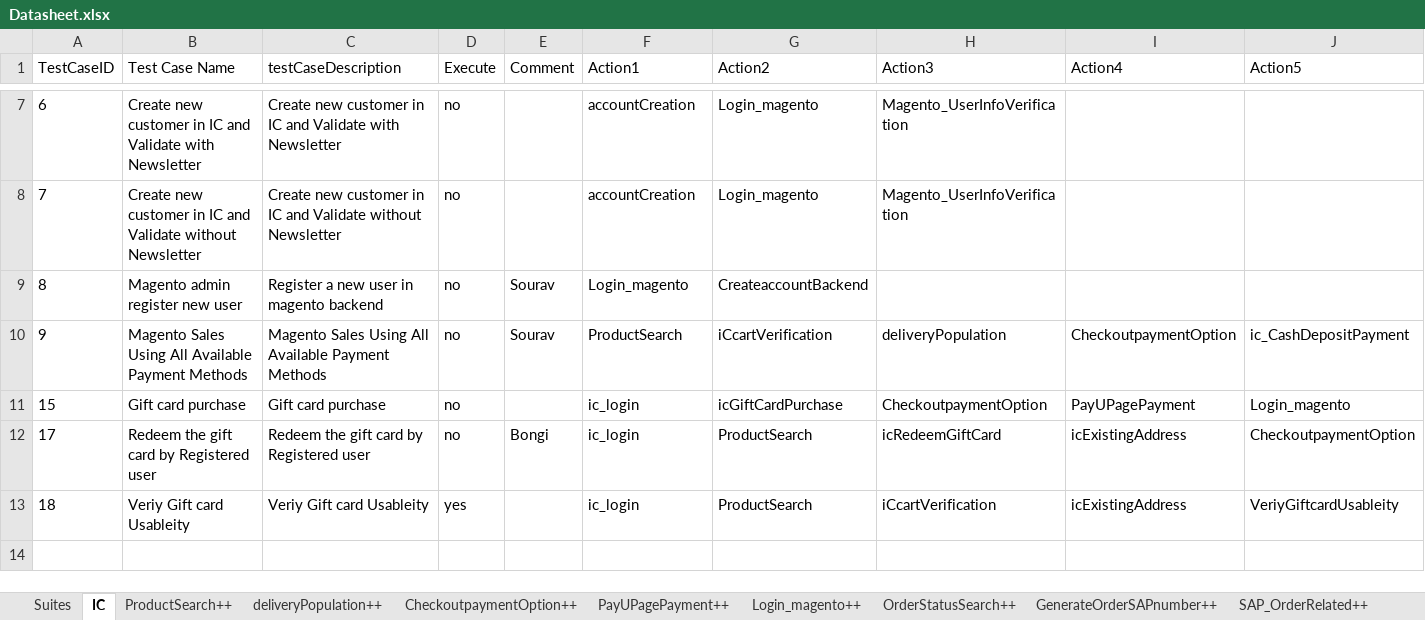
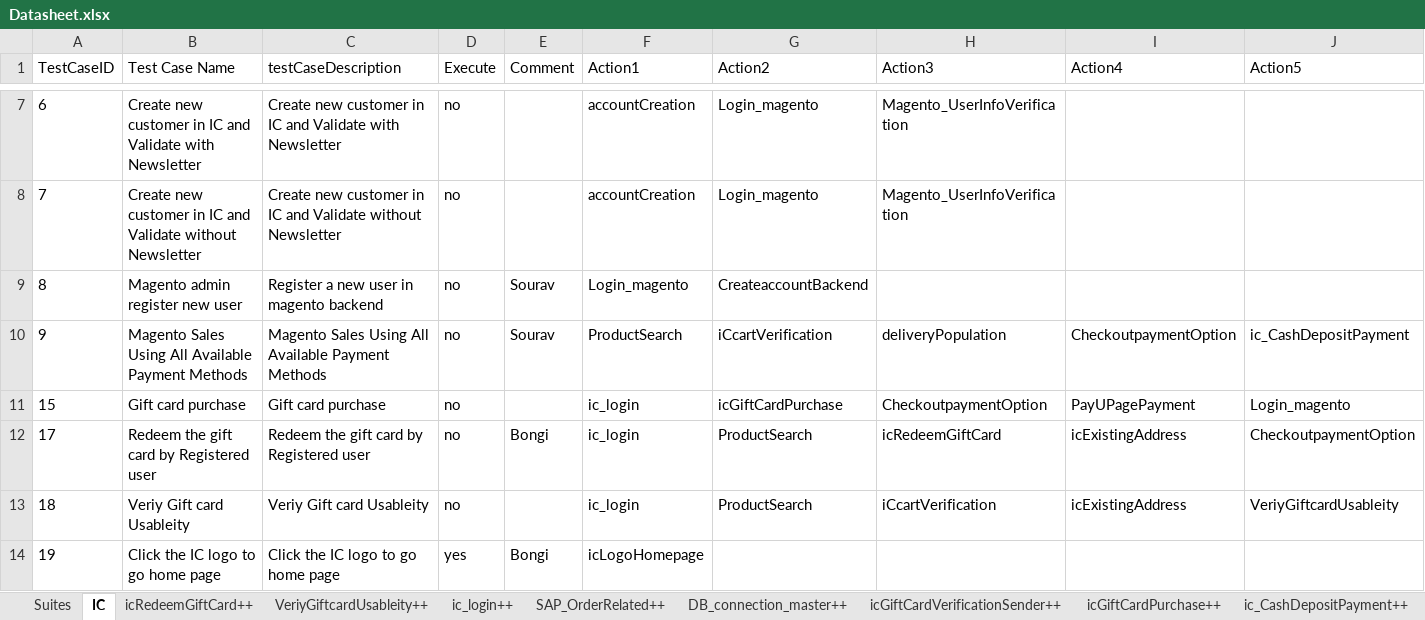
Before and after one commit to Nhlanhla007/Lesaka_automation, an Excel workbook: Reports/Datasheet.xlsx, sheet IC, drawn as a sheet; only a part is shown, gaps mark what is left out; values as stored, in another font and other column widths than the file's, no borders; rows hold the shown columns only; the diff names each change by its address in the sheet, - before the commit and + after, or states it on an @@ line.

Commit message:
Return to homepage when clicking the IC logo

```diff
--- a/Reports/Datasheet.xlsx (sheet IC)
+++ b/Reports/Datasheet.xlsx (sheet IC)
+sheet tab: DB_connection_master++
-D13 (Execute): yes
+D13 (Execute): no
+row 14: 19 | Click the IC logo to go home page | Click the IC logo to go home page | yes | Bongi | icLogoHomepage
```
Also changed, not shown: sheet accountCreation++, sheet GenerateOrderSAPnumber++, sheet CreateaccountBackend++, sheet deliveryPopulation++, sheet ProductSearch++, other sheet tabs, 5 other files.
